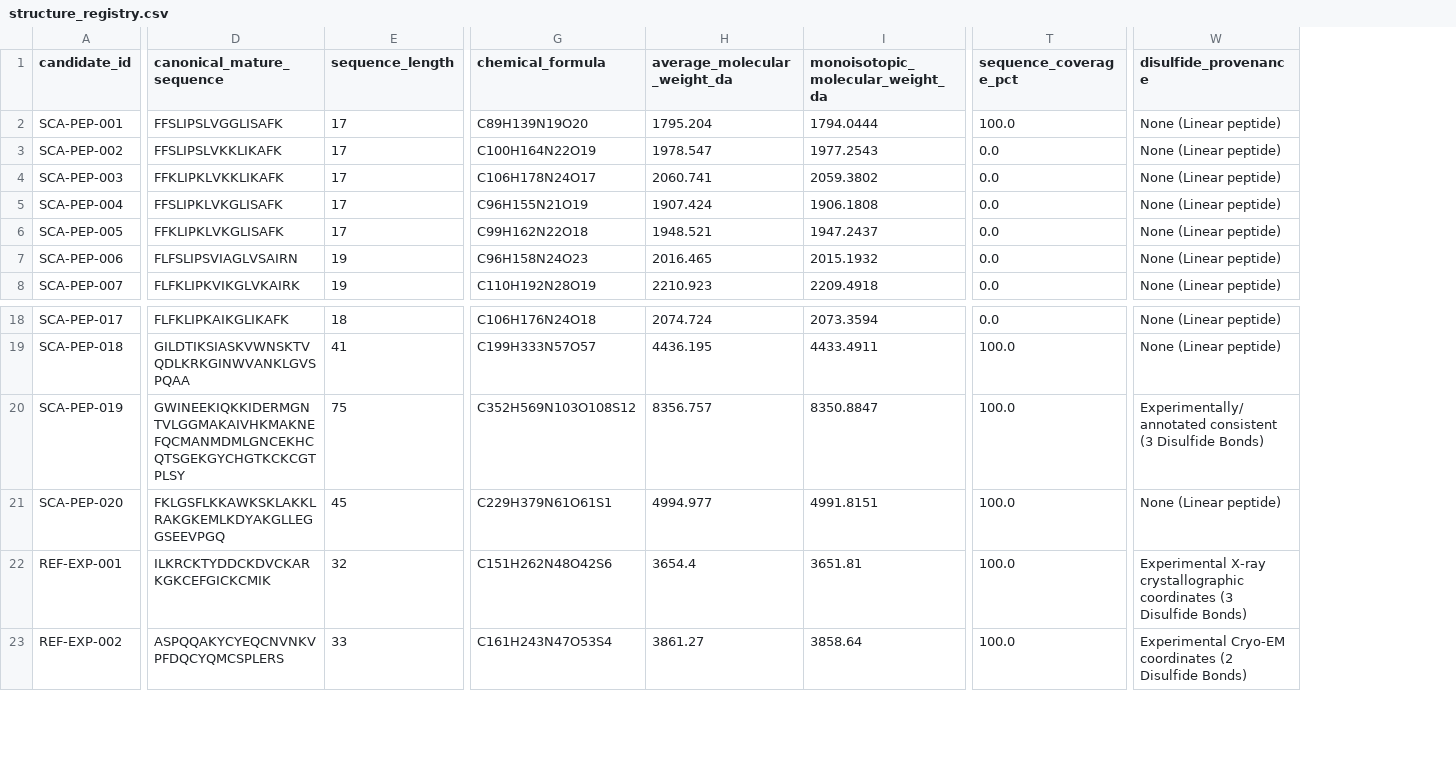
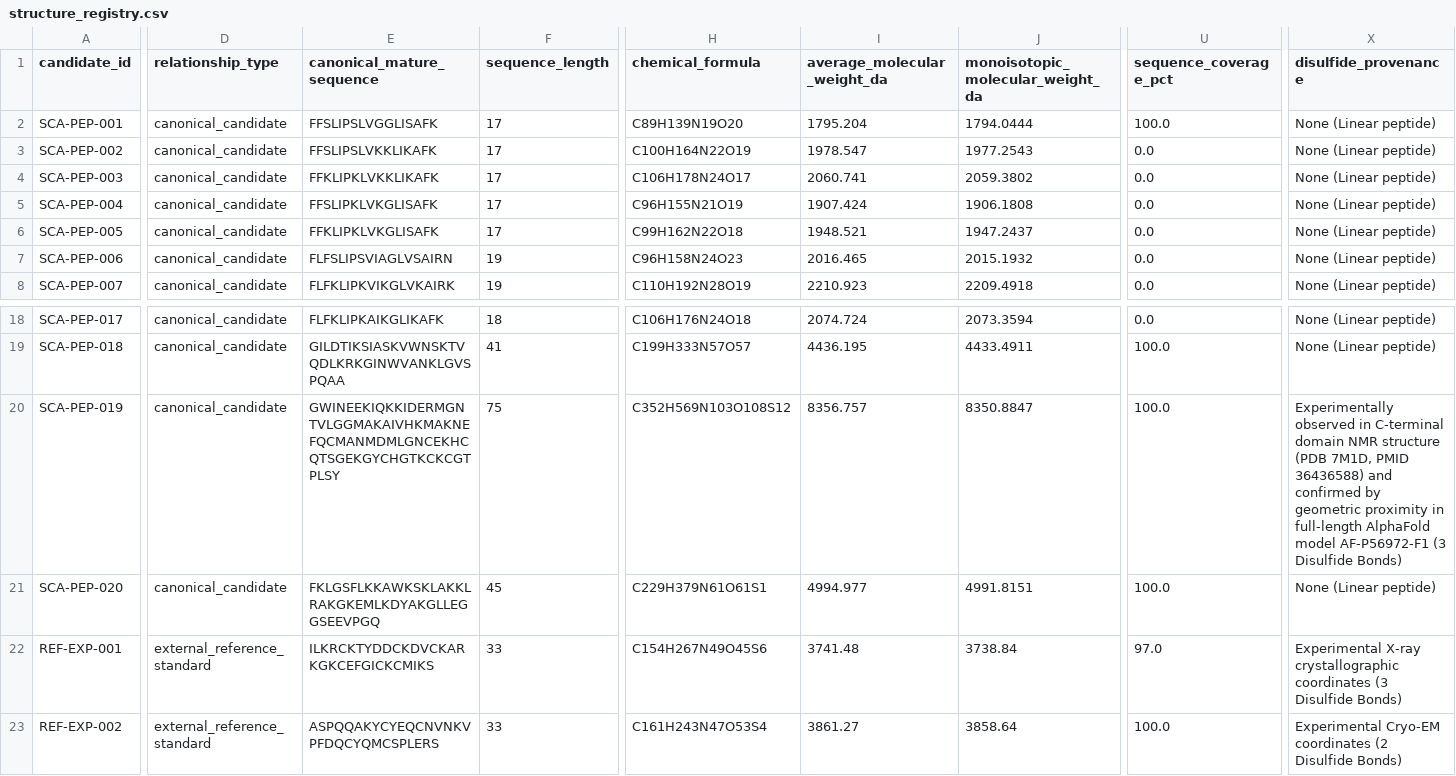
Before and after one commit to mahamadfared1029-spec/scorpionai-atlas-preview, a CSV file: data/structure_registry.csv, drawn as a sheet; only a part is shown, gaps mark what is left out; addresses are those after the commit; the diff names each change by its address in the sheet, - before the commit and + after, or states it on an @@ line.

Commit message:
fix(mod-03): deploy reconciled canonical IDs, Scorpine disulfides, and representation labels

```diff
--- a/data/structure_registry.csv
+++ b/data/structure_registry.csv
+column D (relationship_type), rows 2-8: all canonical_candidate; rows 18-23: canonical_candidate | canonical_candidate | canonical_candidate | canonical_candidate | external_reference_standard | external_reference_standard
-X20 (disulfide_provenance): Experimentally/annotated consistent (3 Disulfide…
+X20 (disulfide_provenance): Experimentally observed in C-terminal domain NMR structure (PDB 7M1D, PMID 36436588) and confirmed by geometric proximity in full-length AlphaFold model AF-P56972-F1 (3 Disulfide…
-E22 (canonical_mature_sequence): ILKRCKTYDDCKDVCKARKGKCEFGICKCMIK
+E22 (canonical_mature_sequence): ILKRCKTYDDCKDVCKARKGKCEFGICKCMIKS
-F22 (sequence_length): 32
+F22 (sequence_length): 33
-H22 (chemical_formula): C151H262N48O42S6
+H22 (chemical_formula): C154H267N49O45S6
-I22 (average_molecular_weight_da): 3654.4
+I22 (average_molecular_weight_da): 3741.48
-J22 (monoisotopic_molecular_weight_da): 3651.81
+J22 (monoisotopic_molecular_weight_da): 3738.84
-U22 (sequence_coverage_pct): 100.0
+U22 (sequence_coverage_pct): 97.0
```
Also changed, not shown: 3 other files.
